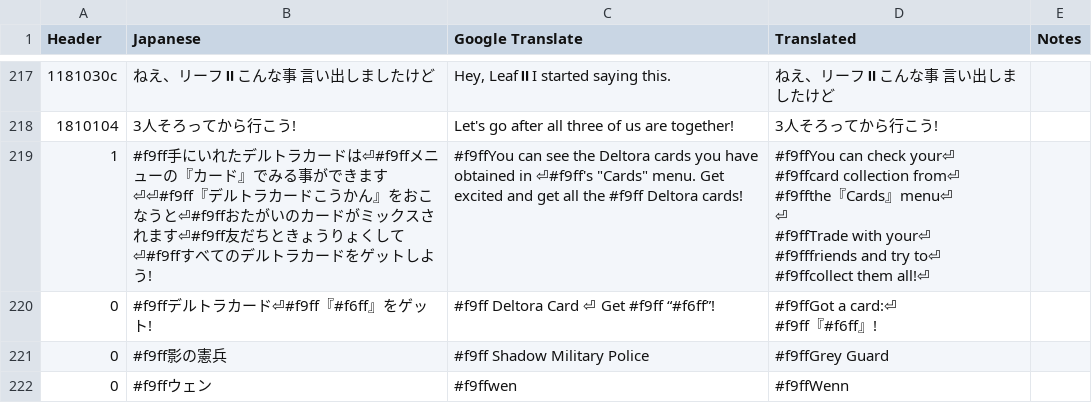
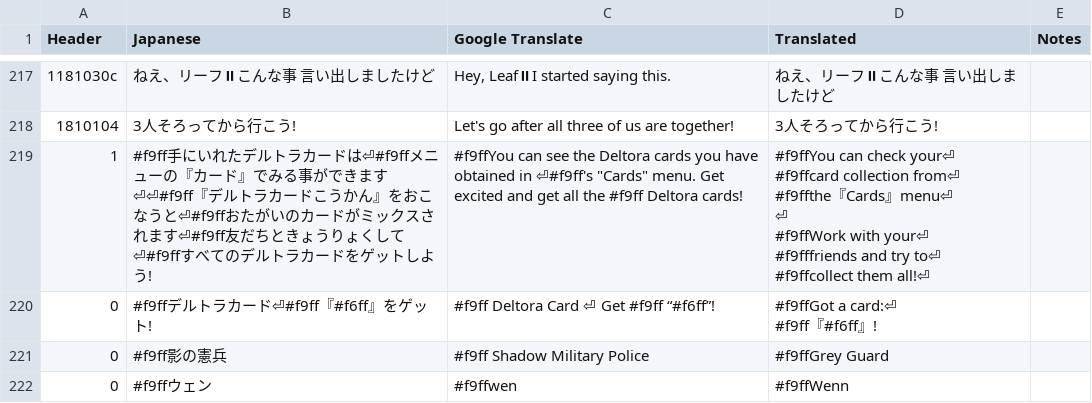
Before and after one commit to Tayrtahn/deltora-translation-tsv, a TSV file: 2197 - 27985548.tsv, drawn as a sheet; only a part is shown, gaps mark what is left out; ↵ is a line break in a cell; the diff names each change by its address in the sheet, - before the commit and + after, or states it on an @@ line.

Commit message:
"Trade with your friends" -> "Work with your friends"

```diff
--- a/2197 - 27985548.tsv
+++ b/2197 - 27985548.tsv
-D219 (Translated): …menu⏎ ↵ ⏎ ↵ #f9ffTrade with your⏎…
+D219 (Translated): …menu⏎ ↵ ⏎ ↵ #f9ffWork with your⏎…
```
